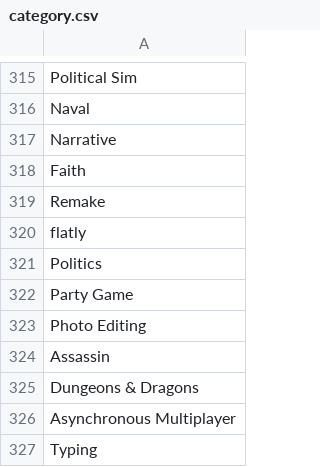
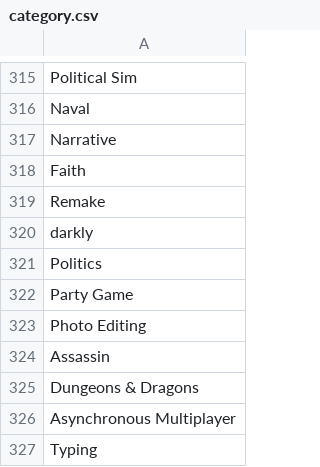
Before and after one commit to TimoleonLatinopoulos/game-directory, a CSV file: src/main/resources/config/liquibase/data/category.csv, drawn as a sheet; only a part is shown, gaps mark what is left out.

```diff
--- a/src/main/resources/config/liquibase/data/category.csv
+++ b/src/main/resources/config/liquibase/data/category.csv
@@ -319,3 +319,3 @@ Faith
 Remake
-flatly
+darkly
 Politics
```
Also changed, not shown: 21 other files.
